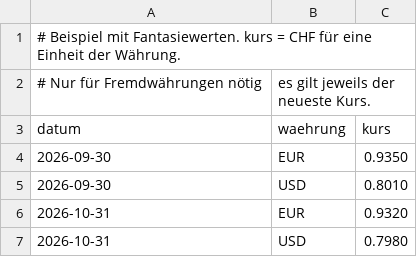
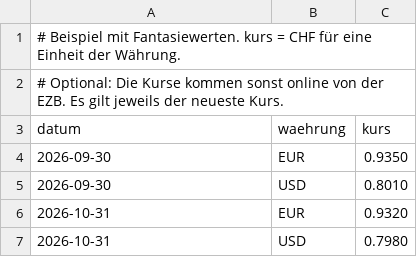
Before and after one commit to joe-akeem/ha-finanzcockpit, a CSV file: examples/kurse.csv, drawn as a sheet.

Commit message:
Wechselkurse kommen von der EZB

```diff
--- a/examples/kurse.csv
+++ b/examples/kurse.csv
@@ -1,3 +1,3 @@
 # Beispiel mit Fantasiewerten. kurs = CHF für eine Einheit der Währung.
-# Nur für Fremdwährungen nötig; es gilt jeweils der neueste Kurs.
+# Optional: Die Kurse kommen sonst online von der EZB. Es gilt jeweils der neueste Kurs.
 datum;waehrung;kurs
```
Also changed, not shown: 12 other files.
